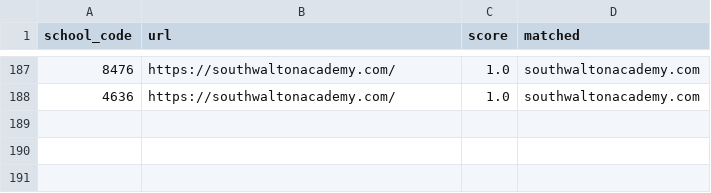
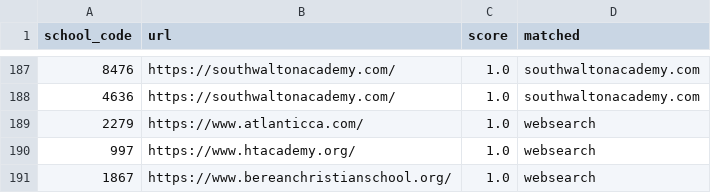
Before and after one commit to Miinsooo/minsoo-cho.github.io, a CSV file: research/fl-voucher/data/processed/website_guess.csv, drawn as a sheet; only a part is shown, gaps mark what is left out.

```diff
--- a/research/fl-voucher/data/processed/website_guess.csv
+++ b/research/fl-voucher/data/processed/website_guess.csv
@@ -188 +188,4 @@ school_code,url,score,matched
 4636,https://southwaltonacademy.com/,1.0,southwaltonacademy.com
+2279,https://www.atlanticca.com/,1.0,websearch
+997,https://www.htacademy.org/,1.0,websearch
+1867,https://www.bereanchristianschool.org/,1.0,websearch
```
Also changed, not shown: research/fl-voucher/data/processed/fl_directory_tuition_2026.csv, research/fl-voucher/data/processed/fl_tuition_2026.csv, 4 other files.
